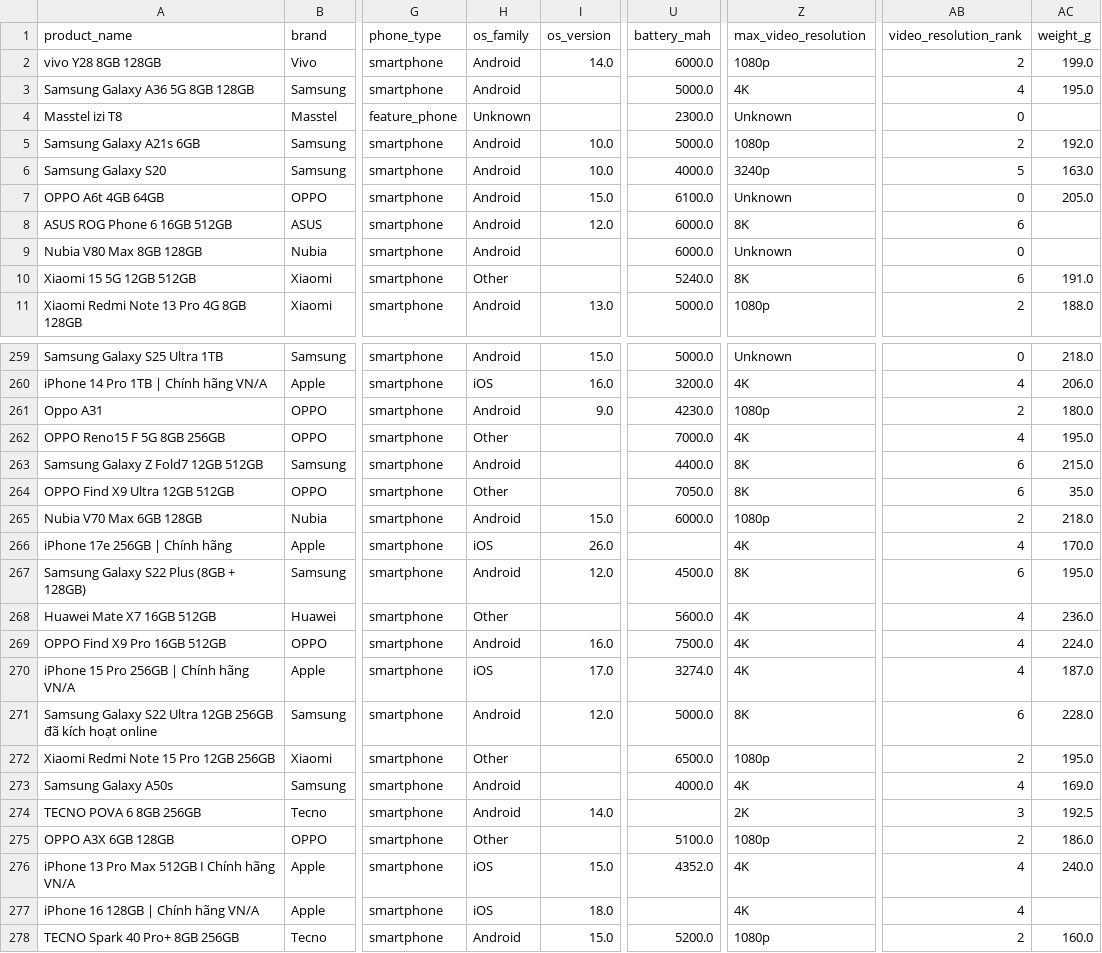
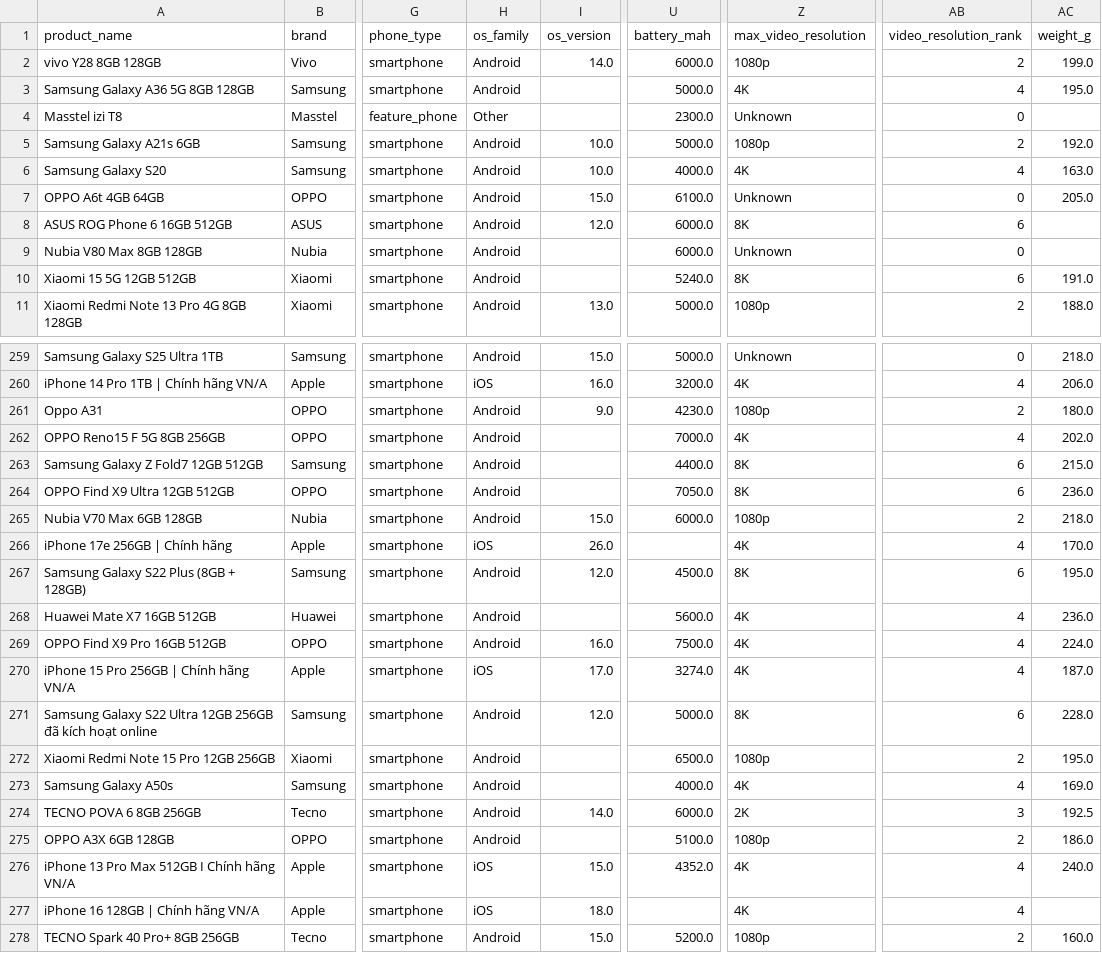
Before and after one commit to maidang09122006-ux/Preprocessing_Constructing_Dataset_PHONE, a CSV file: data/processed/phone_specs_preprocessed.csv, drawn as a sheet; only a part is shown, gaps mark what is left out; the diff covers the shown part only; the diff names each change by its address in the sheet, - before the commit and + after, or states it on an @@ line.

```diff
--- a/data/processed/phone_specs_preprocessed.csv
+++ b/data/processed/phone_specs_preprocessed.csv
-H4 (os_family): Unknown
+H4 (os_family): Other
-Z6 (max_video_resolution): 3240p
+Z6 (max_video_resolution): 4K
-AB6 (video_resolution_rank): 5
+AB6 (video_resolution_rank): 4
-H10 (os_family): Other
+H10 (os_family): Android
-H262 (os_family): Other
+H262 (os_family): Android
-AC262 (weight_g): 195.0
+AC262 (weight_g): 202.0
-H264 (os_family): Other
+H264 (os_family): Android
-AC264 (weight_g): 35.0
+AC264 (weight_g): 236.0
-H268 (os_family): Other
+H268 (os_family): Android
-H272 (os_family): Other
+H272 (os_family): Android
-U274 (battery_mah): (empty)
+U274 (battery_mah): 6000.0
-H275 (os_family): Other
+H275 (os_family): Android
```
Also changed, not shown: 63 edited cells elsewhere in this file, data/final/scored_data.csv, data/processed/phone_specs_preprocessed_v2.csv, 24 other files.
